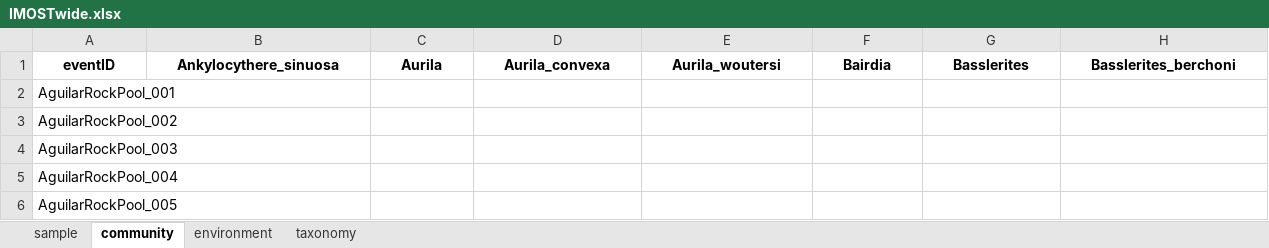
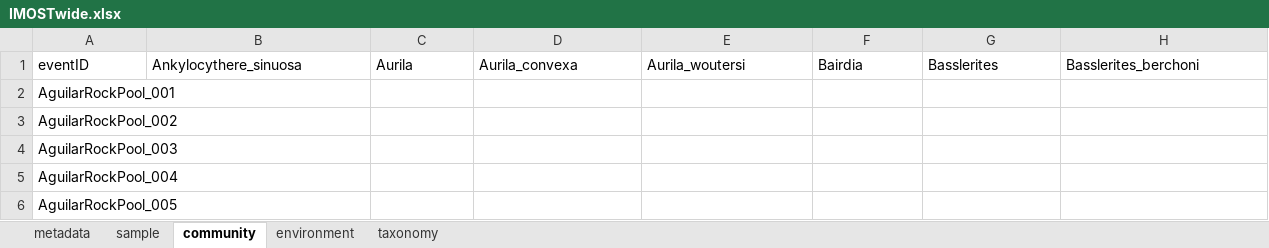
Before and after one commit to andreucastillo/ibost, an Excel workbook: IMOSTwide.xlsx, sheet community, drawn as a sheet; only a part is shown; values as stored, in another font and other column widths than the file's, no borders; charts and pictures not drawn; the diff covers the shown part only; the diff names each change by its address in the sheet, - before the commit and + after, or states it on an @@ line.

```diff
--- a/IMOSTwide.xlsx (sheet community)
+++ b/IMOSTwide.xlsx (sheet community)
+sheet tab: metadata
@@ A1:H1 bold: on → off, alignment: center → left @@
```
Also changed, not shown: cell formats elsewhere in this sheet, sheet sample, sheet taxonomy, sheet environment, charts or pictures.
